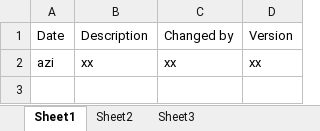
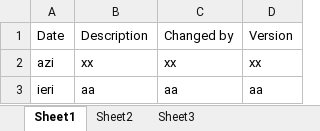
Before and after one commit to Rdoholici/DocumentGenerator, an Excel workbook: excel1.xlsx, sheet Sheet1, drawn as a sheet; values as stored, in another font and other column widths than the file's, no borders; the diff names each change by its address in the sheet, - before the commit and + after, or states it on an @@ line.

Commit message:
aspose and excel working

```diff
--- a/excel1.xlsx (sheet Sheet1)
+++ b/excel1.xlsx (sheet Sheet1)
+row 3: ieri | aa | aa | aa
```
Also changed, not shown: jira_excel_example_1.xlsx, 9 other files.
